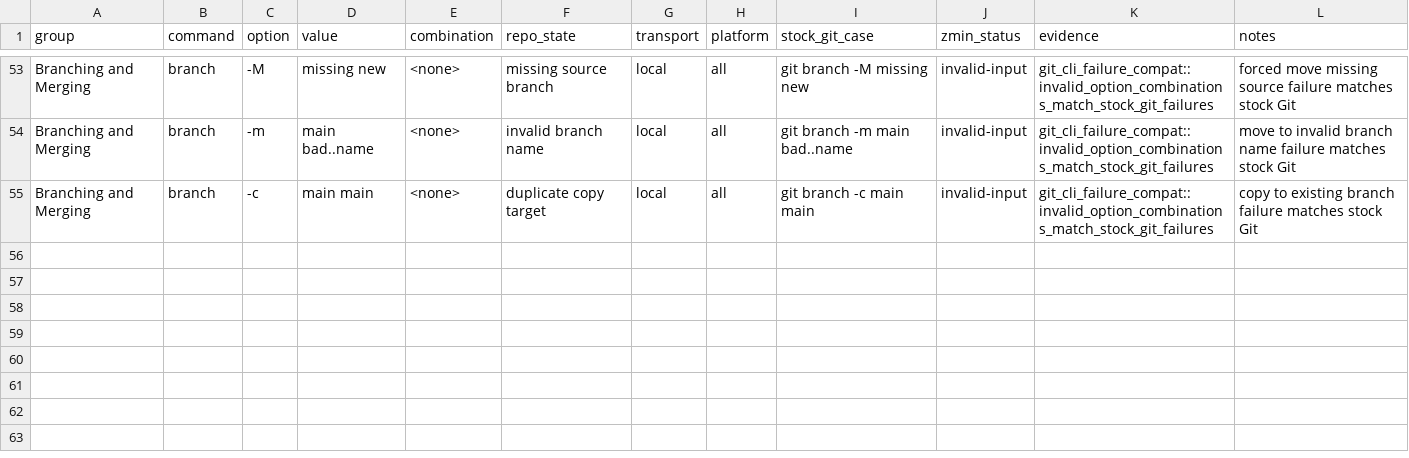
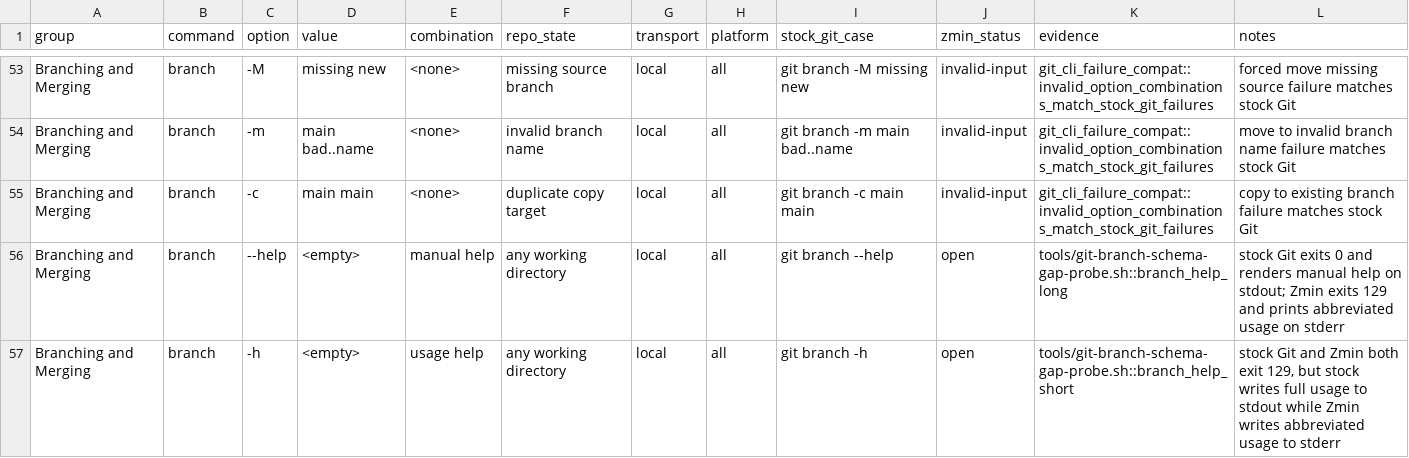
Before and after one commit to dschewchenko/zmin, a TSV file: docs/cli/matrices/branch_v2_47.tsv, drawn as a sheet; only a part is shown, gaps mark what is left out; the diff names each change by its address in the sheet, - before the commit and + after, or states it on an @@ line.

```diff
--- a/docs/cli/matrices/branch_v2_47.tsv
+++ b/docs/cli/matrices/branch_v2_47.tsv
+row 56: Branching and Merging | branch | --help | <empty> | manual help | any working directory | local | all | git branch --help | open | tools/git-branch-schema-gap-probe.sh::branch_help_long | stock Git exits 0 and renders manual help on stdout; Zmin exits 129 and prints abbreviated usage on stderr
+row 57: Branching and Merging | branch | -h | <empty> | usage help | any working directory | local | all | git branch -h | open | tools/git-branch-schema-gap-probe.sh::branch_help_short | stock Git and Zmin both exit 129, but stock writes full usage to stdout while Zmin writes abbreviated usage to stderr
```
Also changed, not shown: docs/cli/census/implemented_but_unverified.tsv, docs/cli/census/summary.tsv, 3 other files.
